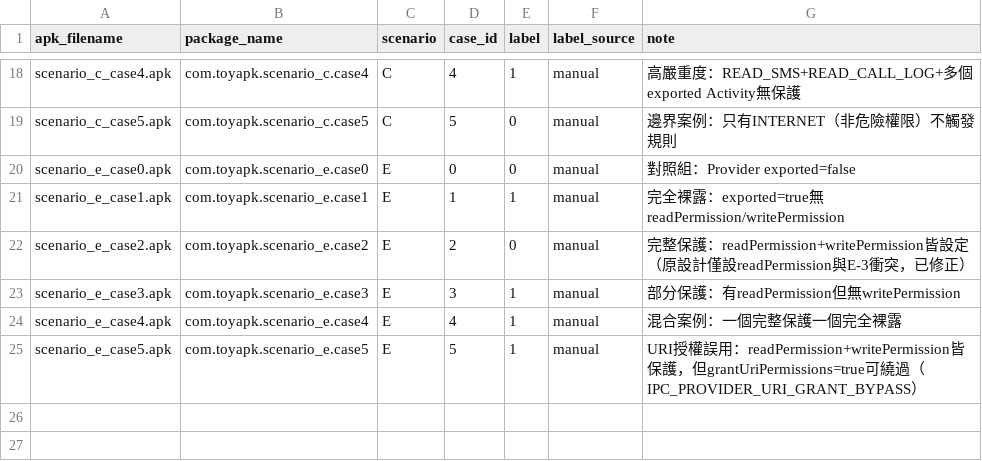
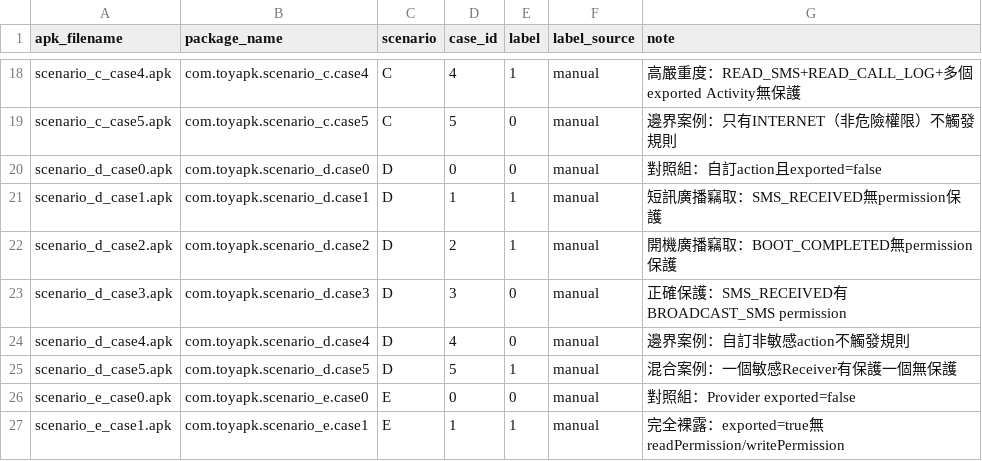
Before and after one commit to Lululu525/apk-analysis-platform, a CSV file: AI-model/dataset/labels/ground_truth.csv, drawn as a sheet; only a part is shown, gaps mark what is left out; the shorter side is filled out with more unchanged rows.

```diff
--- a/AI-model/dataset/labels/ground_truth.csv
+++ b/AI-model/dataset/labels/ground_truth.csv
@@ -19,2 +19,8 @@ scenario_c_case4.apk,com.toyapk.scenario_c.case4,C,4,1,manual,高嚴重度：REA
 scenario_c_case5.apk,com.toyapk.scenario_c.case5,C,5,0,manual,邊界案例：只有INTERNET（非危險權限）不觸發規則
+scenario_d_case0.apk,com.toyapk.scenario_d.case0,D,0,0,manual,對照組：自訂action且exported=false
+scenario_d_case1.apk,com.toyapk.scenario_d.case1,D,1,1,manual,短訊廣播竊取：SMS_RECEIVED無permission保護
+scenario_d_case2.apk,com.toyapk.scenario_d.case2,D,2,1,manual,開機廣播竊取：BOOT_COMPLETED無permission保護
+scenario_d_case3.apk,com.toyapk.scenario_d.case3,D,3,0,manual,正確保護：SMS_RECEIVED有BROADCAST_SMS permission
+scenario_d_case4.apk,com.toyapk.scenario_d.case4,D,4,0,manual,邊界案例：自訂非敏感action不觸發規則
+scenario_d_case5.apk,com.toyapk.scenario_d.case5,D,5,1,manual,混合案例：一個敏感Receiver有保護一個無保護
 scenario_e_case0.apk,com.toyapk.scenario_e.case0,E,0,0,manual,對照組：Provider exported=false
```
Also changed, not shown: 4 other files.
